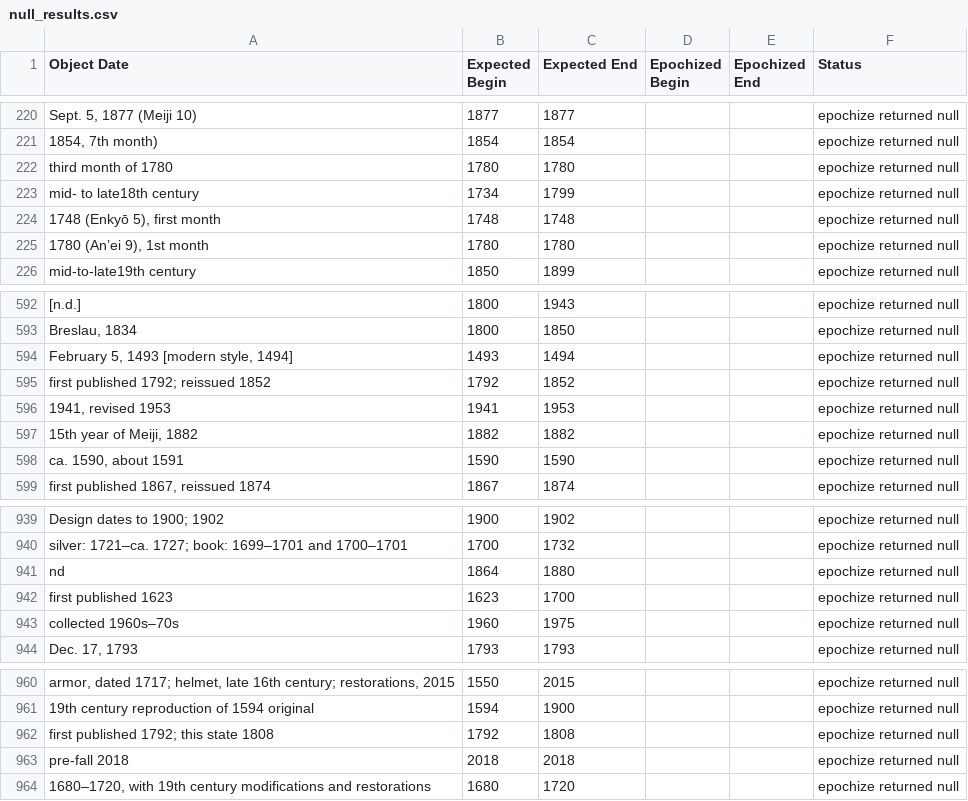
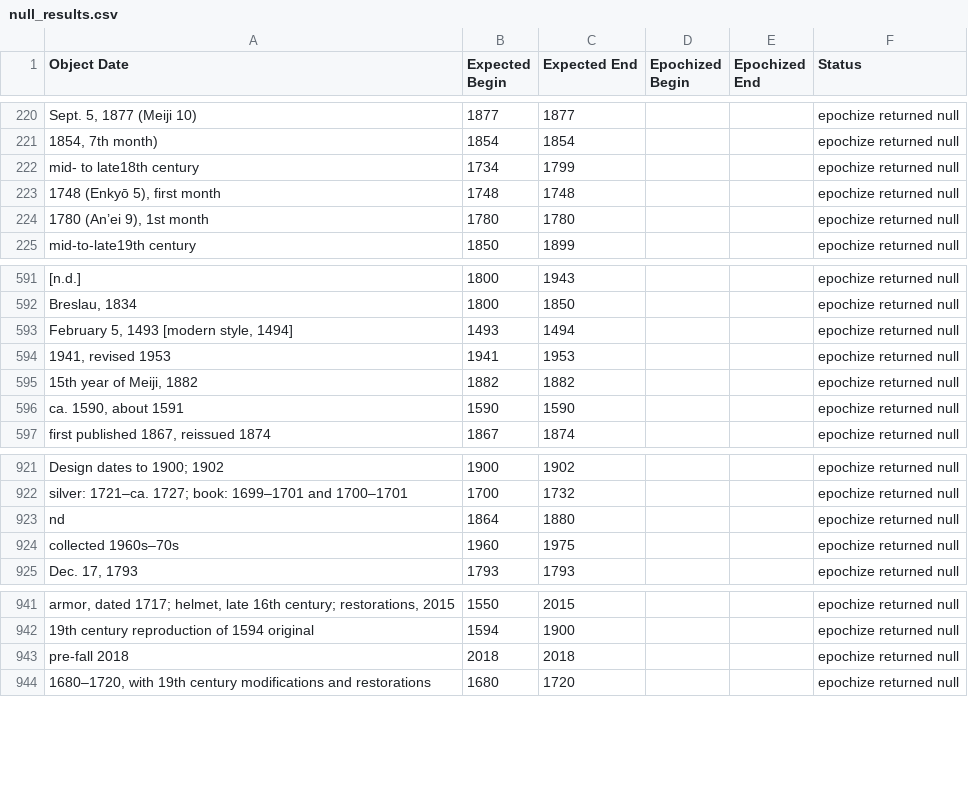
Before and after one commit to kjrocker/epochal, a CSV file: src/metropolitian/results/null_results.csv, drawn as a sheet; only a part is shown, gaps mark what is left out; the diff covers the shown part only; the diff names each change by its address in the sheet, - before the commit and + after, or states it on an @@ line.

```diff
--- a/src/metropolitian/results/null_results.csv
+++ b/src/metropolitian/results/null_results.csv
-row 222: third month of 1780 | 1780 | 1780 |  |  | epochize returned null
-row 595: first published 1792; reissued 1852 | 1792 | 1852 |  |  | epochize returned null
-row 942: first published 1623 | 1623 | 1700 |  |  | epochize returned null
-row 962: first published 1792; this state 1808 | 1792 | 1808 |  |  | epochize returned null
```
Also changed, not shown: 16 removed rows elsewhere in this file, src/metropolitian/results/analytics.csv, 8 other files.
